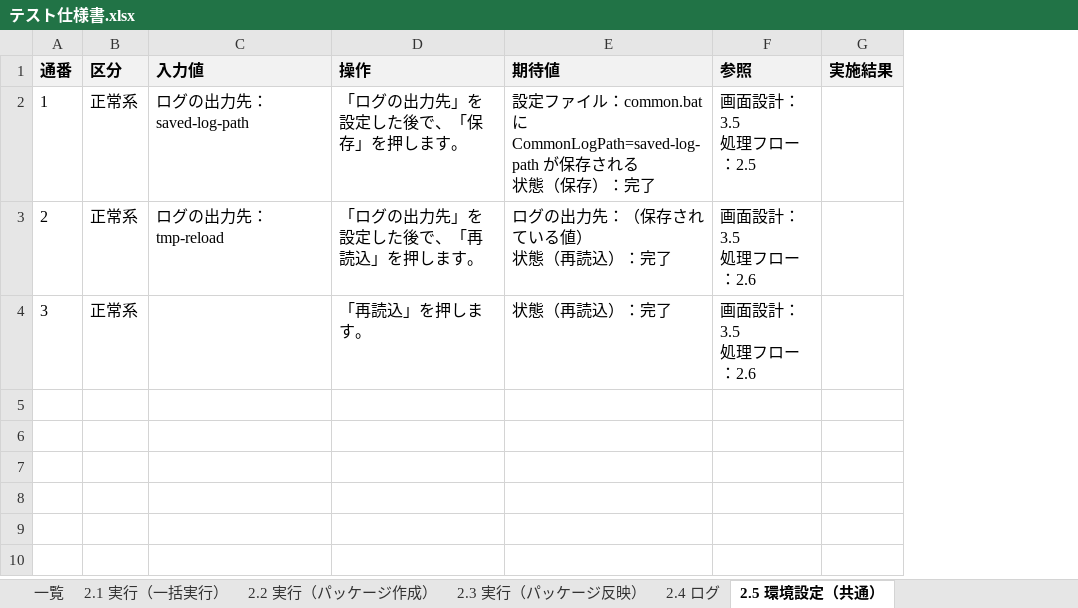
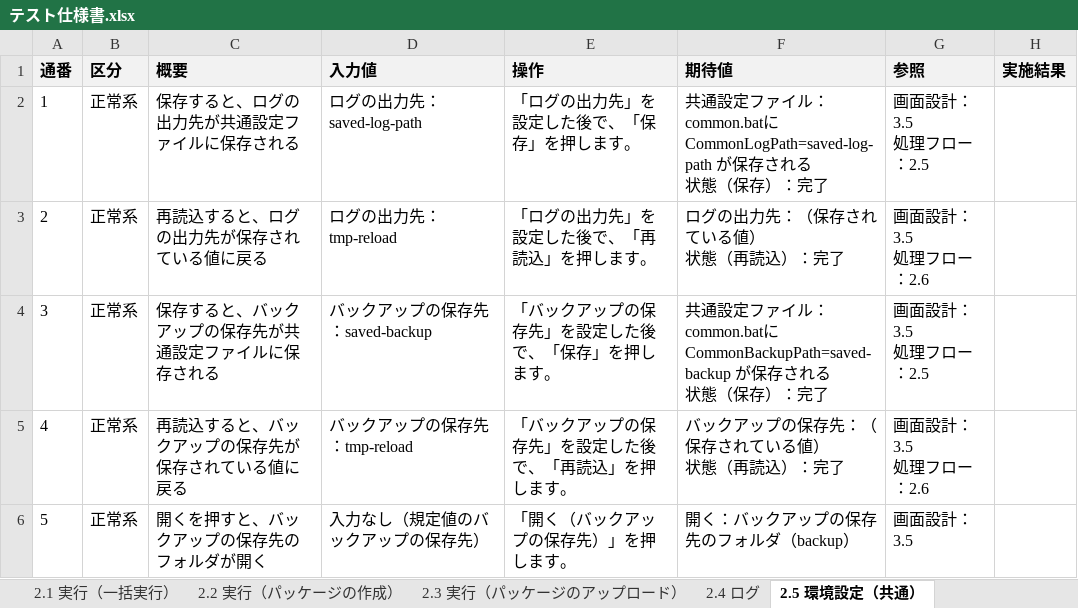
Before and after one commit to nishida2073/project_management, an Excel workbook: tool/package-generator/doc/03_結合テスト/テスト仕様書.xlsx, sheet 2.5 環境設定（共通）, drawn as a sheet; values as stored, in another font and other column widths than the file's, no borders; addresses are those after the commit; ↵ is a line break in a cell; the diff names each change by its address in the sheet, - before the commit and + after, or states it on an @@ line.

```diff
--- a/tool/package-generator/doc/03_結合テスト/テスト仕様書.xlsx (sheet 2.5 環境設定（共通）)
+++ b/tool/package-generator/doc/03_結合テスト/テスト仕様書.xlsx (sheet 2.5 環境設定（共通）)
-sheet tab: 2.2 実行（パッケージ作成）
+sheet tab: 2.3 実行（パッケージのアップロード）
-sheet tab: 一覧
-sheet tab: 2.3 実行（パッケージ反映）
+sheet tab: 2.2 実行（パッケージの作成）
+column C (概要), rows 2-4: 保存すると、ログの出力先が共通設定ファイルに保存される | 再読込すると、ログの出力先が保存されている値に戻る | 保存すると、バックアップの保存先が共通設定ファイルに保存される
-F2 (期待値): 設定ファ…
+F2 (期待値): 共通設定ファ…
-D4 (入力値): (empty)
+D4 (入力値): バックアップの保存先：saved-backup
-E4 (操作): 「再読込」を押します。
+E4 (操作): 「バックアップの保存先」を設定した後で、「保存」を押します。
-F4 (期待値): 状態（再読込）：完了
+F4 (期待値): 共通設定ファイル：common.batにCommonBackupPath=saved-backup が保存される ↵ 状態（保存）：完了
-G4 (参照): 画面設計：3.5 ↵ 処理フロー：2.6
+G4 (参照): 画面設計：3.5 ↵ 処理フロー：2.5
+row 5: 4 | 正常系 | 再読込すると、バックアップの保存先が保存されている値に戻る | バックアップの保存先：tmp-reload | 「バックアップの保存先」を設定した後で、「再読込」を押します。 | バックアップの保存先：（保存されている値） ↵ 状態（再読込）：完了 | 画面設計：3.5 ↵ 処理フロー：2.6
+row 6: 5 | 正常系 | 開くを押すと、バックアップの保存先のフォルダが開く | 入力なし（規定値のバックアップの保存先） | 「開く（バックアップの保存先）」を押します。 | 開く：バックアップの保存先のフォルダ（backup） | 画面設計：3.5
```
Also changed, not shown: sheet 2.6 環境設定（グループ別）, sheet 2.3 実行（パッケージのアップロード）, sheet 2.1 実行（一括実行）, sheet 2.7 環境設定（パッケージ定義）, sheet 2.4 ログ, 3 other files.
